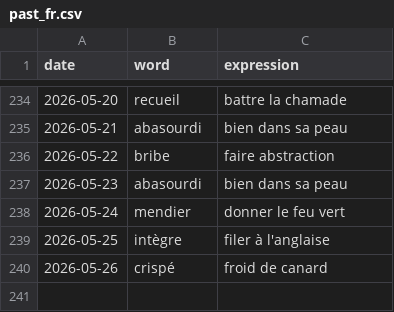
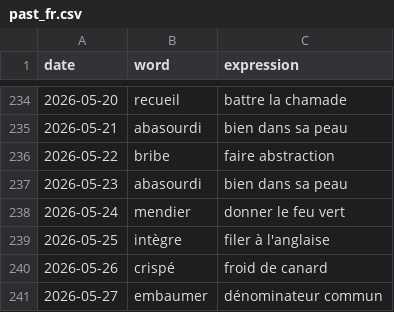
Before and after one commit to StaubOliver/wow, a CSV file: past_fr.csv, drawn as a sheet; only a part is shown, gaps mark what is left out.

```diff
--- a/past_fr.csv
+++ b/past_fr.csv
@@ -240 +240,2 @@ date;word;expression
 2026-05-26;crispé;froid de canard
+2026-05-27;embaumer;dénominateur commun
```
Also changed, not shown: past.csv, 2 other files.
